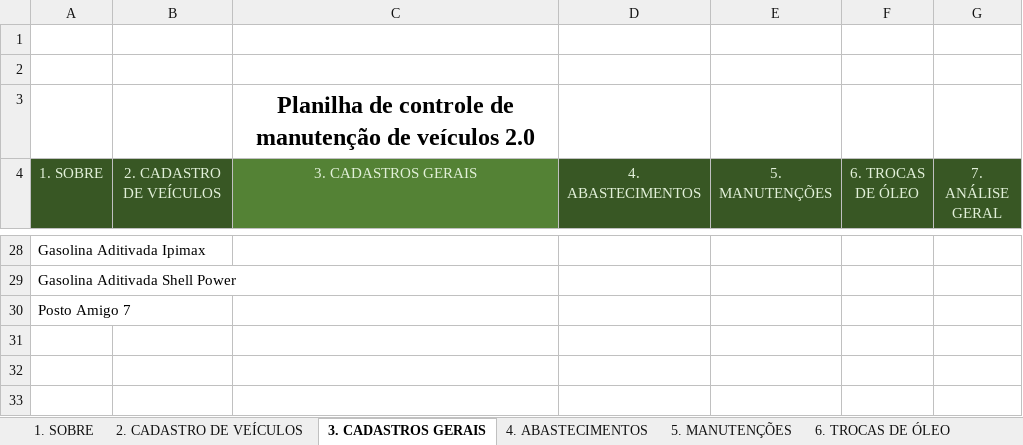
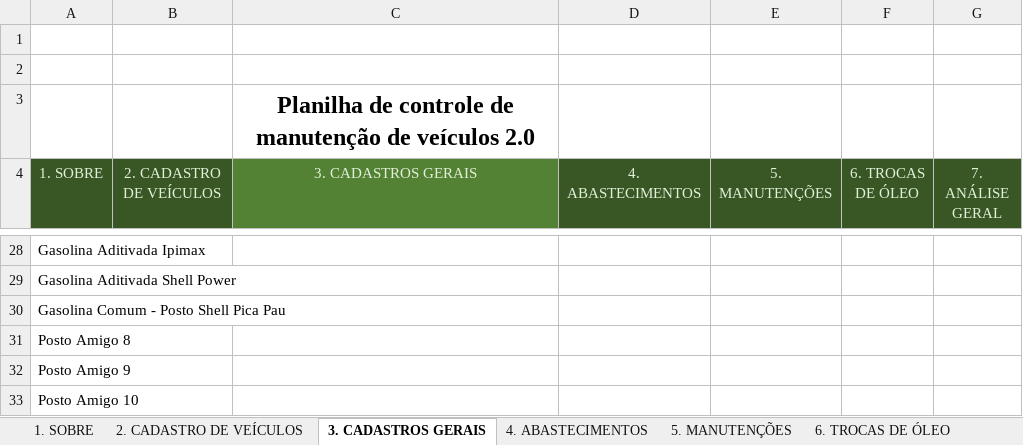
Before and after one commit to marcoskeller/manutencao_veiculo, an Excel workbook: dados/Controle_Manutencao_Honda_City.xlsm, sheet 3. CADASTROS GERAIS, drawn as a sheet; only a part is shown, gaps mark what is left out; values as stored, in another font and other column widths than the file's, no borders; table styles not drawn; the diff names each change by its address in the sheet, - before the commit and + after, or states it on an @@ line.

```diff
--- a/dados/Controle_Manutencao_Honda_City.xlsm (sheet 3. CADASTROS GERAIS)
+++ b/dados/Controle_Manutencao_Honda_City.xlsm (sheet 3. CADASTROS GERAIS)
-A30 (1. SOBRE): Posto Amigo 7
+A30 (1. SOBRE): Gasolina Comum - Posto Shell Pica Pau
+row 31: Posto Amigo 8
+row 32: Posto Amigo 9
+row 33: Posto Amigo 10
```
Also changed, not shown: sheet 7.1 Abastecimento, sheet 4. ABASTECIMENTOS, charts or pictures.
